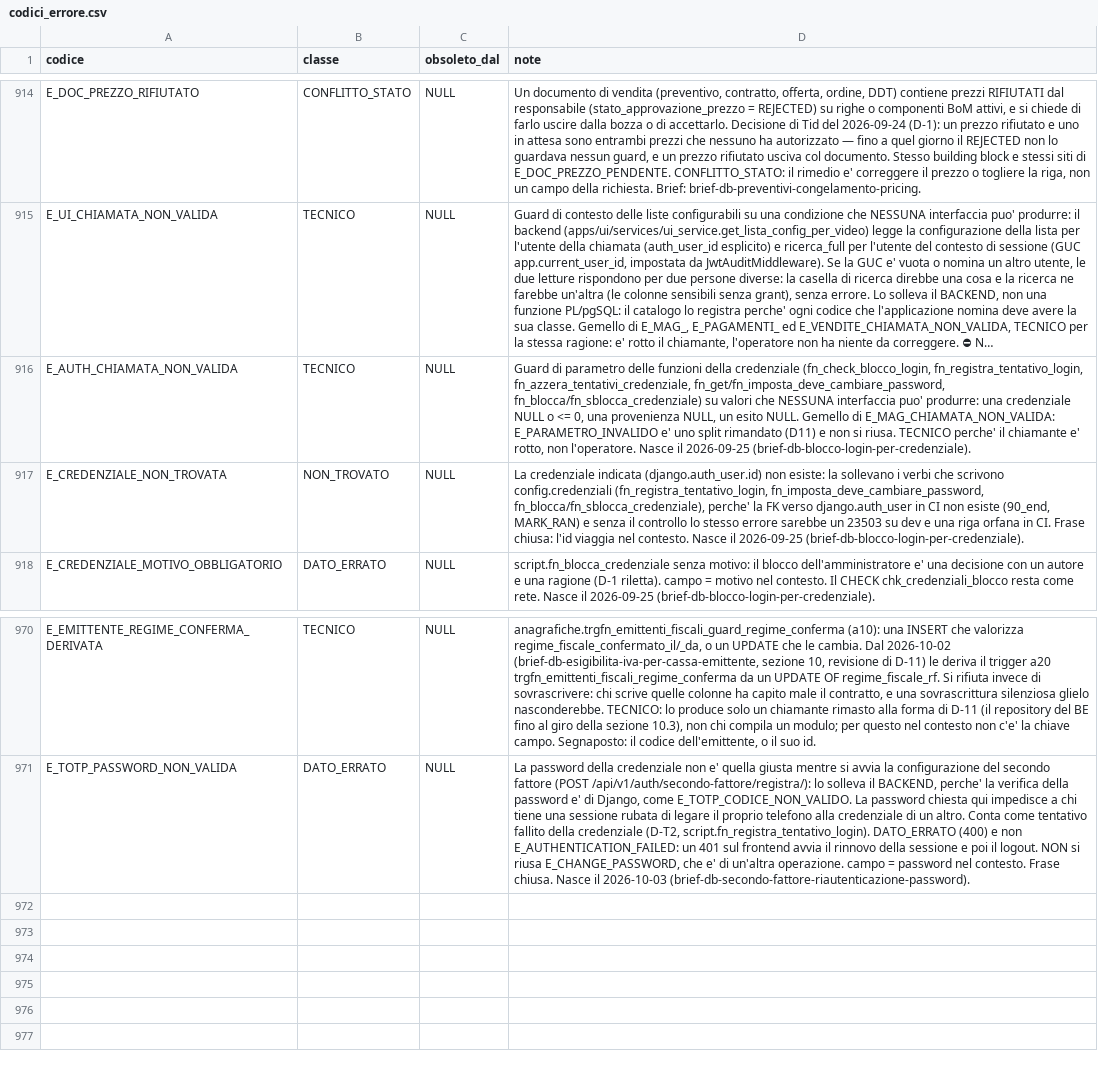
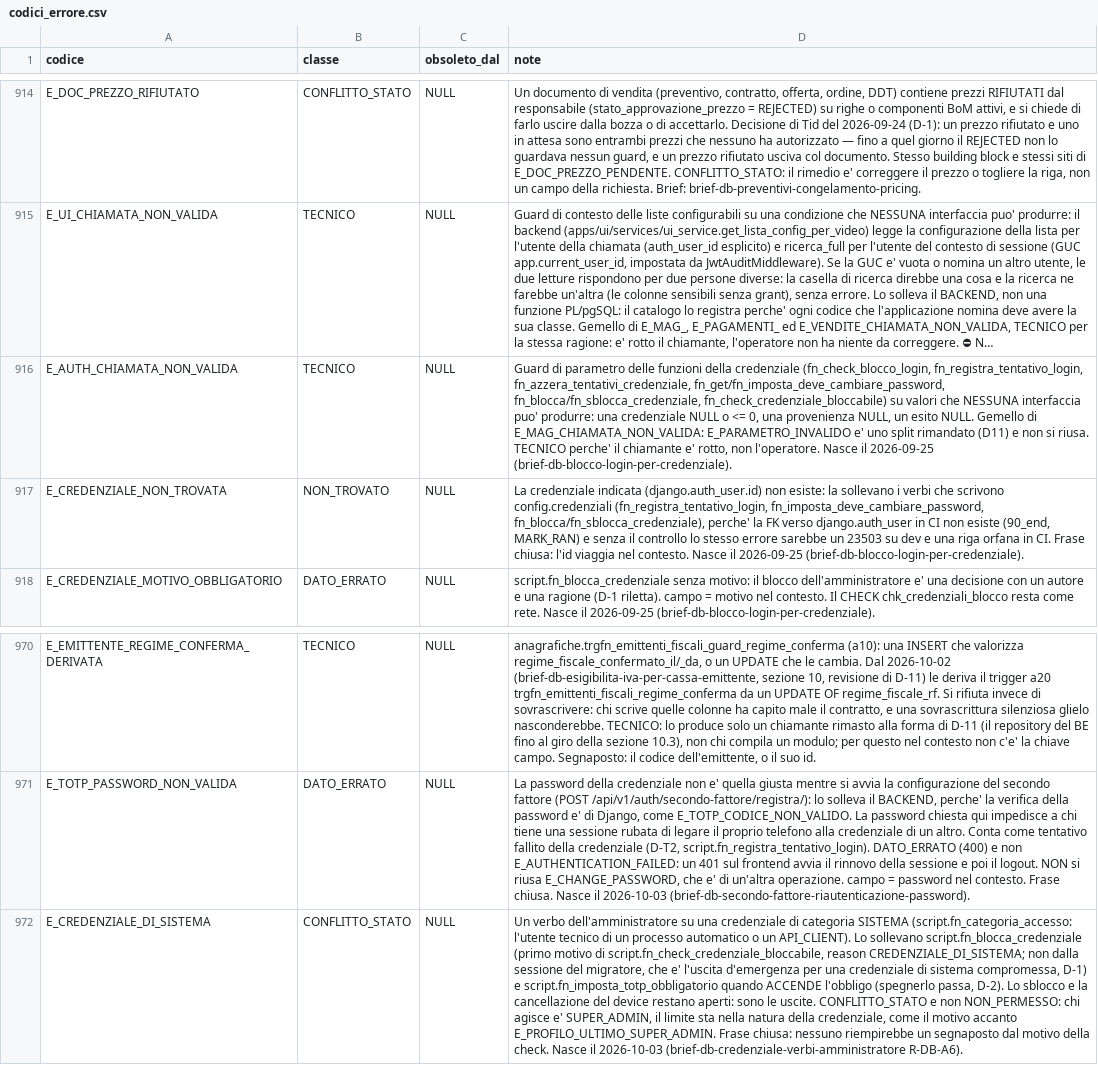
Before and after one commit to Tito-it/ZeroErp, a CSV file: db/changelog/migrations_v2/80_data/sql/config/codici_errore.csv, drawn as a sheet; only a part is shown, gaps mark what is left out; long unchanged cells end in …; the diff names each change by its address in the sheet, - before the commit and + after, or states it on an @@ line.

Commit message:
Implementazioni db come da brief-db-credenziale-verbi-amministratore.md . Eseguito pgtap e aggiornamento documentazione

```diff
--- a/db/changelog/migrations_v2/80_data/sql/config/codici_errore.csv
+++ b/db/changelog/migrations_v2/80_data/sql/config/codici_errore.csv
-D916 (note): …fn_azzera_tentativi_credenziale, fn_get/fn_imposta_deve_cambiare_password, fn_blocca/fn_sblocca_credenziale) su valori…
+D916 (note): …fn_azzera_tentativi_credenziale, fn_get/fn_imposta_deve_cambiare_password, fn_blocca/fn_sblocca_credenziale, fn_check_credenziale_bloccabile) su valori…
+row 972: E_CREDENZIALE_DI_SISTEMA | CONFLITTO_STATO | NULL | Un verbo dell'amministratore su una credenziale di categoria SISTEMA (script.fn_categoria_accesso: l'utente tecnico di un processo automatico o un API_CLIENT). Lo sollevano script.fn_blocca_credenziale (primo motivo di script.fn_check_credenziale_bloccabile, reason CREDENZIALE_DI_SISTEMA; non dalla sessione del migratore, che e' l'uscita d'emergenza per una credenziale di sistema compromessa, D-1) e script.fn_imposta_totp_obbligatorio quando ACCENDE l'obbligo (spegnerlo passa, D-2). Lo sblocco e la cancellazione del device restano aperti: sono le uscite. CONFLITTO_STATO e non NON_PERMESSO: chi agisce e' SUPER_ADMIN, il limite sta nella natura della credenziale, come il motivo accanto E_PROFILO_ULTIMO_SUPER_ADMIN. Frase chiusa: nessuno riempirebbe un segnaposto dal motivo della check. Nasce il 2026-10-03 (brief-db-credenziale-verbi-amministratore R-DB-A6).
```
Also changed, not shown: db/changelog/migrations_v2/80_data/sql/config/messaggi_errore.csv, db/changelog/migrations_v2/80_data/sql/ui/lista_colonna.csv, 17 other files.
